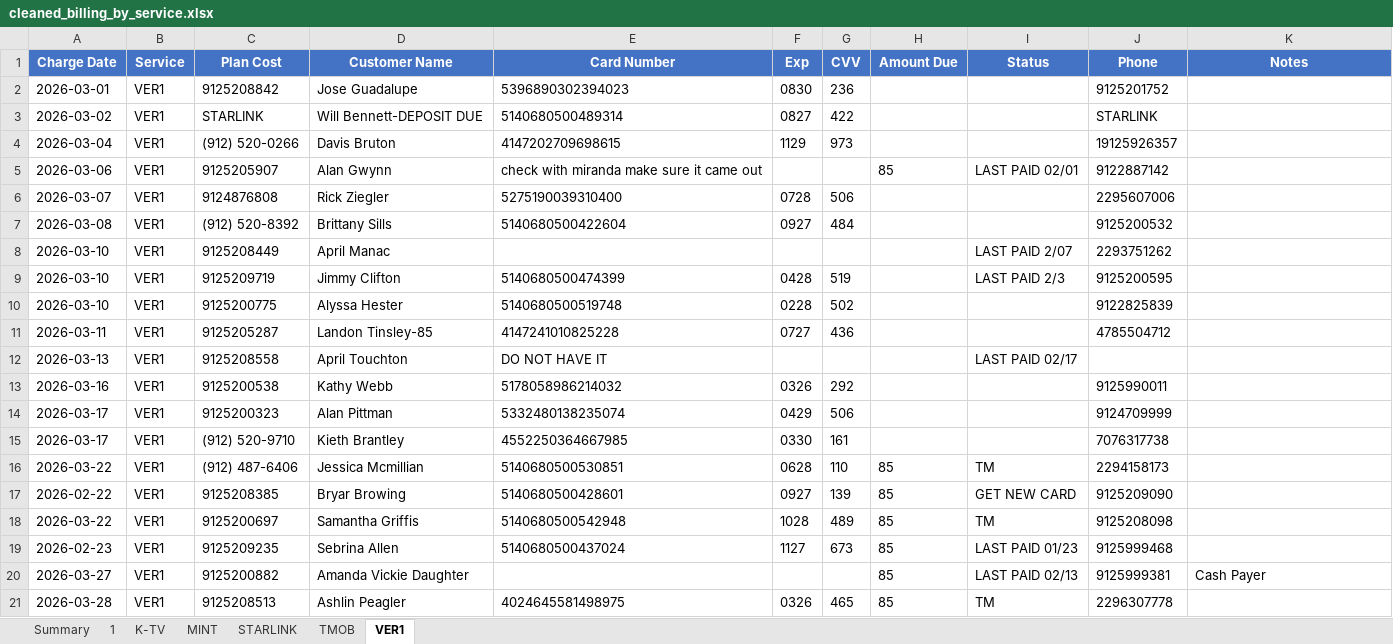
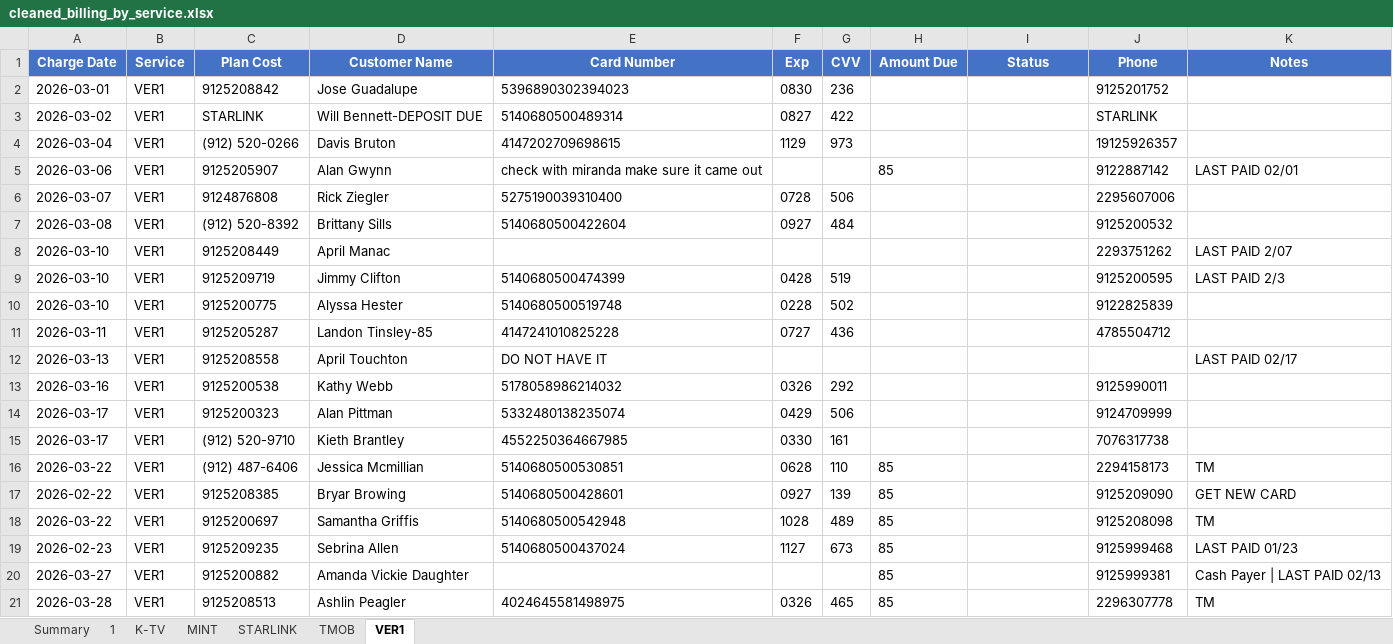
Before and after one commit to msinghani/kwireless, an Excel workbook: cleaned_billing_by_service.xlsx, sheet VER1, drawn as a sheet; values as stored, in another font and other column widths than the file's, no borders; the diff names each change by its address in the sheet, - before the commit and + after, or states it on an @@ line.

Commit message:
Move Status column data to Notes column

```diff
--- a/cleaned_billing_by_service.xlsx (sheet VER1)
+++ b/cleaned_billing_by_service.xlsx (sheet VER1)
-I5 (Status): LAST PAID 02/01
+I5 (Status): (empty)
-K5 (Notes): (empty)
+K5 (Notes): LAST PAID 02/01
-I8 (Status): LAST PAID 2/07
+I8 (Status): (empty)
-K8 (Notes): (empty)
+K8 (Notes): LAST PAID 2/07
-I9 (Status): LAST PAID 2/3
+I9 (Status): (empty)
-K9 (Notes): (empty)
+K9 (Notes): LAST PAID 2/3
-I12 (Status): LAST PAID 02/17
+I12 (Status): (empty)
-K12 (Notes): (empty)
+K12 (Notes): LAST PAID 02/17
-I16 (Status): TM
+I16 (Status): (empty)
-K16 (Notes): (empty)
+K16 (Notes): TM
-I17 (Status): GET NEW CARD
+I17 (Status): (empty)
-K17 (Notes): (empty)
+K17 (Notes): GET NEW CARD
-I18 (Status): TM
+I18 (Status): (empty)
-K18 (Notes): (empty)
+K18 (Notes): TM
-I19 (Status): LAST PAID 01/23
+I19 (Status): (empty)
-K19 (Notes): (empty)
+K19 (Notes): LAST PAID 01/23
-I20 (Status): LAST PAID 02/13
+I20 (Status): (empty)
-K20 (Notes): Cash Payer
+K20 (Notes): Cash Payer | LAST PAID 02/13
-I21 (Status): TM
+I21 (Status): (empty)
-K21 (Notes): (empty)
+K21 (Notes): TM
```
Also changed, not shown: sheet TMOB, sheet K-TV, sheet STARLINK.
